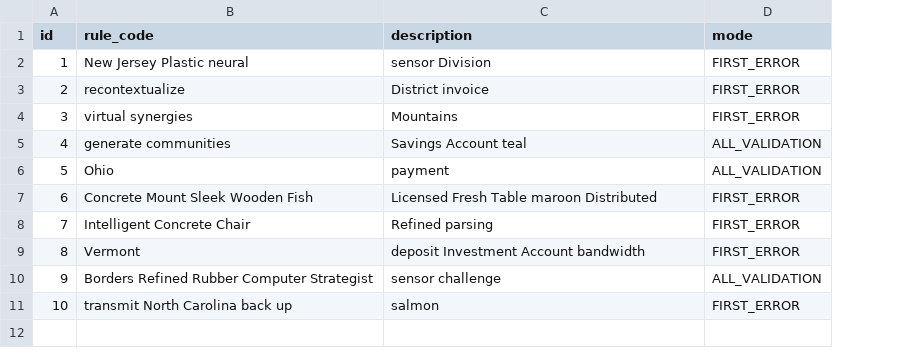
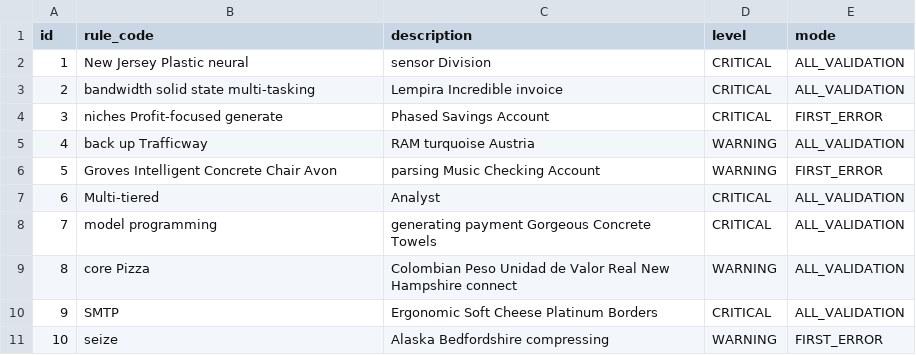
Before and after one commit to nashcrash/rules-validator, a CSV file: src/main/resources/config/liquibase/fake-data/rv_rule.csv, drawn as a sheet; addresses are those after the commit; the diff names each change by its address in the sheet, - before the commit and + after, or states it on an @@ line.

Commit message:
Add Validation Service

```diff
--- a/src/main/resources/config/liquibase/fake-data/rv_rule.csv
+++ b/src/main/resources/config/liquibase/fake-data/rv_rule.csv
+column D (level), rows 2-11: CRITICAL | CRITICAL | CRITICAL | WARNING | WARNING | CRITICAL | CRITICAL | WARNING | CRITICAL | WARNING
-E2:E3 (mode): FIRST_ERROR
+E2:E3 (mode): ALL_VALIDATION
-B3 (rule_code): recontextualize
+B3 (rule_code): bandwidth solid state multi-tasking
-C3 (description): District invoice
+C3 (description): Lempira Incredible invoice
-B4 (rule_code): virtual synergies
+B4 (rule_code): niches Profit-focused generate
-C4 (description): Mountains
+C4 (description): Phased Savings Account
-B5 (rule_code): generate communities
+B5 (rule_code): back up Trafficway
-C5 (description): Savings Account teal
+C5 (description): RAM turquoise Austria
-B6 (rule_code): Ohio
+B6 (rule_code): Groves Intelligent Concrete Chair Avon
-C6 (description): payment
+C6 (description): parsing Music Checking Account
-E6 (mode): ALL_VALIDATION
+E6 (mode): FIRST_ERROR
-B7 (rule_code): Concrete Mount Sleek Wooden Fish
+B7 (rule_code): Multi-tiered
-C7 (description): Licensed Fresh Table maroon Distributed
+C7 (description): Analyst
-E7:E9 (mode): FIRST_ERROR
+E7:E9 (mode): ALL_VALIDATION
-B8 (rule_code): Intelligent Concrete Chair
+B8 (rule_code): model programming
-C8 (description): Refined parsing
+C8 (description): generating payment Gorgeous Concrete Towels
-B9 (rule_code): Vermont
+B9 (rule_code): core Pizza
-C9 (description): deposit Investment Account bandwidth
+C9 (description): Colombian Peso Unidad de Valor Real New Hampshire connect
-B10 (rule_code): Borders Refined Rubber Computer Strategist
+B10 (rule_code): SMTP
-C10 (description): sensor challenge
+C10 (description): Ergonomic Soft Cheese Platinum Borders
-B11 (rule_code): transmit North Carolina back up
+B11 (rule_code): seize
-C11 (description): salmon
+C11 (description): Alaska Bedfordshire compressing
```
Also changed, not shown: src/main/resources/config/liquibase/fake-data/rv_operator.csv, 25 other files.
